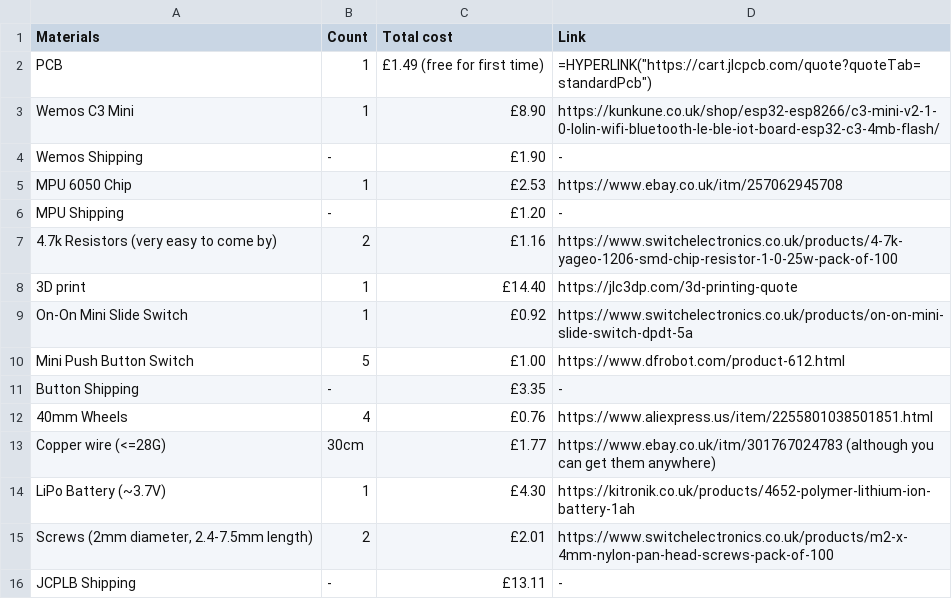
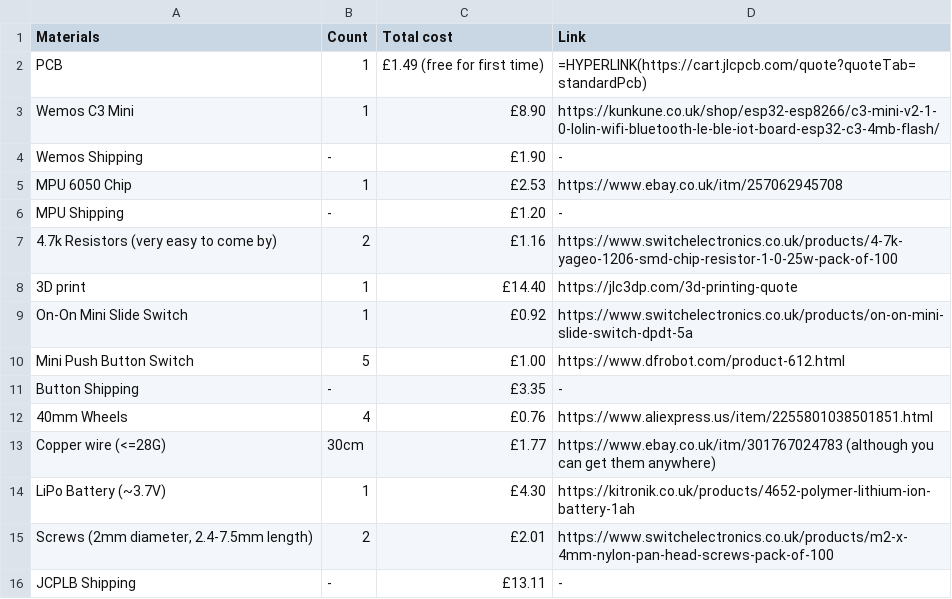
Before and after one commit to rujxtastic/rlcontroller, a CSV file: bom.csv, drawn as a sheet.

Commit message:
Update bom.csv

```diff
--- a/bom.csv
+++ b/bom.csv
@@ -1,3 +1,3 @@
 Materials , Count , Total cost , Link
-PCB ,1, £1.49 (free for first time) , =HYPERLINK("https://cart.jlcpcb.com/quote?quoteTab=standardPcb")
+PCB ,1, £1.49 (free for first time) , =HYPERLINK(https://cart.jlcpcb.com/quote?quoteTab=standardPcb)
 Wemos C3 Mini ,1,£8.90, https://kunkune.co.uk/shop/esp32-esp8266/c3-mini-v2-1-0-lolin-wifi-bluetooth-le-ble-iot-board-esp32-c3-4mb-flash/
```
